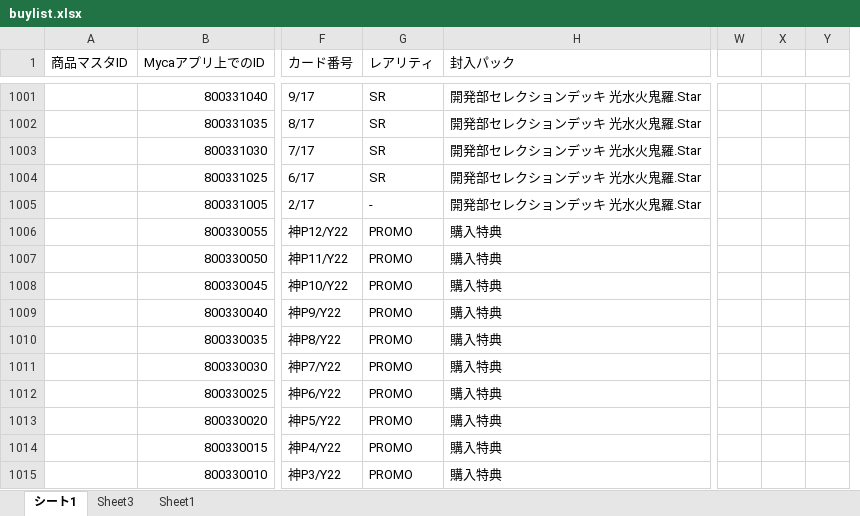
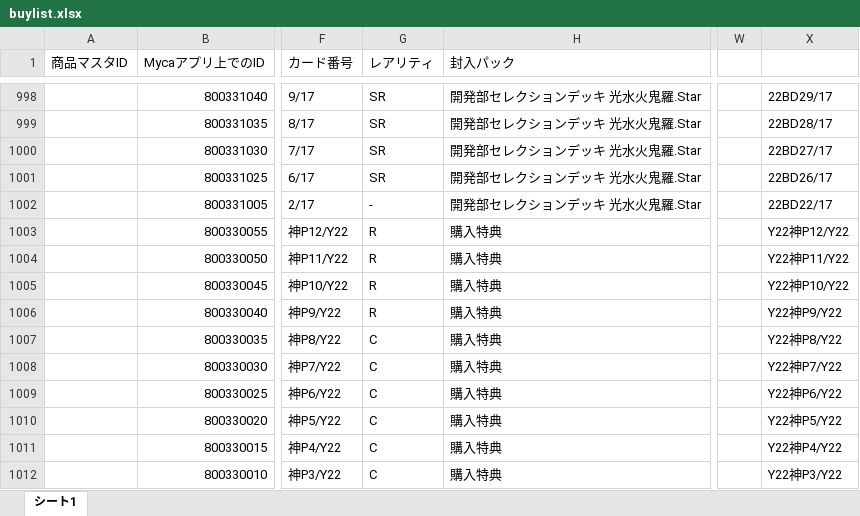
Before and after one commit to climaxcard/climax, an Excel workbook: buylist.xlsx, sheet シート1, drawn as a sheet; only a part is shown, gaps mark what is left out; values as stored, in another font and other column widths than the file's, no borders; removed rows and columns are numbered as before the commit, all else as after; the diff covers the shown part only; the diff names each change by its address in the sheet, - before the commit and + after, or states it on an @@ line.

```diff
--- a/buylist.xlsx (sheet シート1)
+++ b/buylist.xlsx (sheet シート1)
-sheet tab: Sheet3
-sheet tab: Sheet1
-column X, empty
-column Y, empty
+column X, rows 998-1012: 22BD29/17 | 22BD28/17 | 22BD27/17 | 22BD26/17 | 22BD22/17 | Y22神P12/Y22 | Y22神P11/Y22 | Y22神P10/Y22 | Y22神P9/Y22 | Y22神P8/Y22 | Y22神P7/Y22 | Y22神P6/Y22 | Y22神P5/Y22 | Y22神P4/Y22 | Y22神P3/Y22
-G1003:G1006 (レアリティ): PROMO
+G1003:G1006 (レアリティ): R
-G1007:G1012 (レアリティ): PROMO
+G1007:G1012 (レアリティ): C
```
Also changed, not shown: 3 added rows, 17 removed rows, 254 edited cells and cell formats elsewhere in this sheet, 9 other files.
